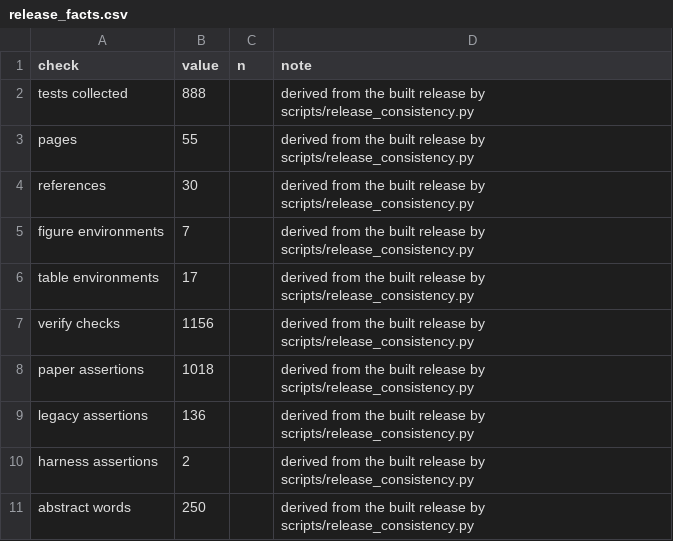
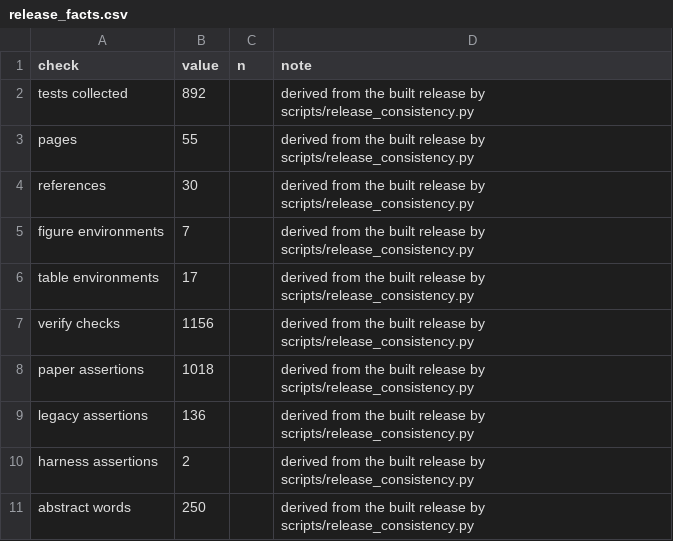
Before and after one commit to NirmalKumar31/rbp-protocol-calibration, a CSV file: results/tables/release_facts.csv, drawn as a sheet.

Commit message:
Table S1 is a table again, and the check that keeps it one
Supplementary Table S1 said "the file supplementary_table_s1.csv ships with this document" and
printed nothing else, so a reader who opened only the supplement got a reference to something
they did not have, and bioRxiv took three uploads instead of two. It is now typeset: 95 rows,
protein, cell line, ENCFF and ENCSR accessions, replicate and pair counts, and the three-arm
flag, over three pages. The CSV still ships and still carries the six columns that do not fit a
portrait page, each arm's composition baseline and contribution, so nothing is lost by not
downloading it and nothing is lost by downloading it.

The rows are generated from the CSV by scripts/table_s1_tex.py, never typed. 95 hand-copied rows
go stale the first time the panel changes and nobody notices, which is this repository's most
frequent defect by a wide margin. The caption derives its own counts too, so "the 1 marked no"
and the 95-against-94 difference cannot drift from the data they describe.

THE FIRST ATTEMPT BROKE THE UPLOAD DIRECTORY. build.sh opens by saying its job is to leave
manuscript/ self-contained, and an unconditional call to ../scripts/ made that false:
pdf_freshness.py copies manuscript/ ALONE into a temp tree to rebuild there, so the generator
was not present and the clean build died on a missing path. Caught by the gate, which is the
second time today a check has failed on my change rather than on the science.

Making the call conditional is not by itself the fix, because a step that skips in the
environment that matters is not a check. sections/table_s1.tex is committed like the PDFs are,
build.sh regenerates it where it can, and tests/unit/test_table_s1.py is the gate: it re-runs
the generator and requires the committed file to come back byte-identical. Negative-tested by
changing one cell from K562 to HepG2, which fails it. Two further assertions cover what
byte-identity cannot: that all 95 CSV rows reach the table, since a generator silently dropping
rows would still match itself, and that raw True/False never reach a printed page.

The style budget caught a new ALL-CAPS docstring header for the second time in one session.
Reworded rather than raised.

verify 1156/1156, 887 passed 5 skipped, 17 figures with no overlapping text, both PDFs identical
to a clean build at 55 and 15 pages.

```diff
--- a/results/tables/release_facts.csv
+++ b/results/tables/release_facts.csv
@@ -1,3 +1,3 @@
 check,value,n,note
-tests collected,888,,derived from the built release by scripts/release_consistency.py
+tests collected,892,,derived from the built release by scripts/release_consistency.py
 pages,55,,derived from the built release by scripts/release_consistency.py
```
Also changed, not shown: 9 other files.
